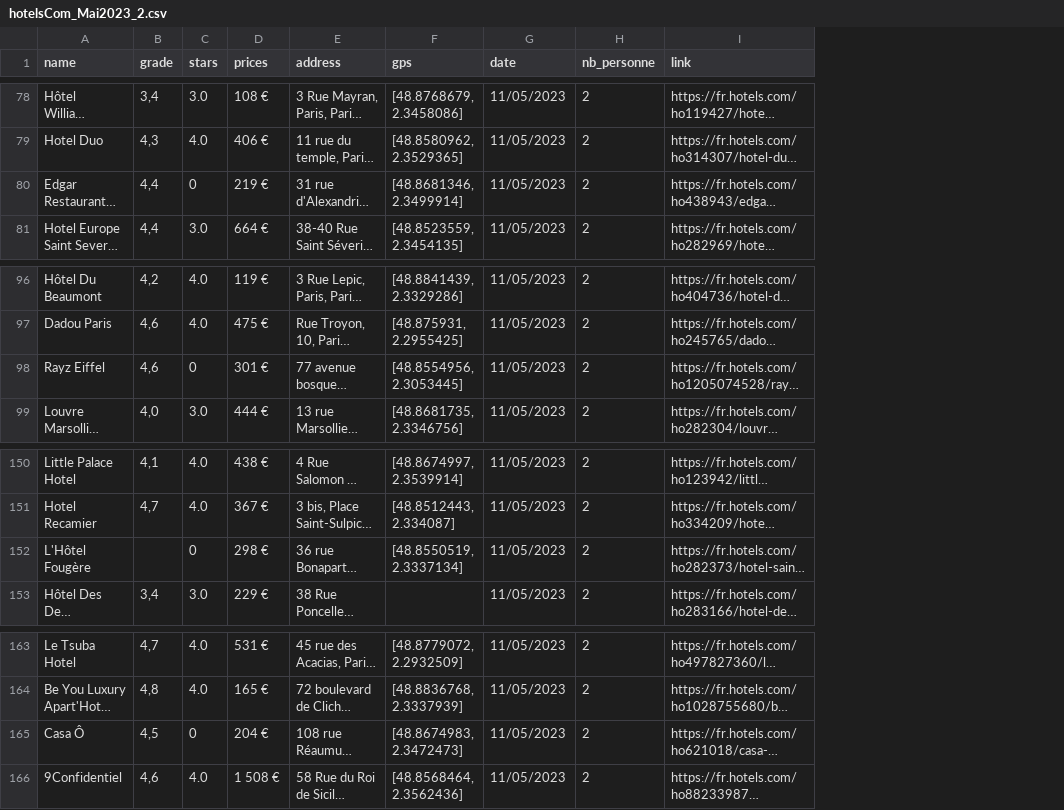
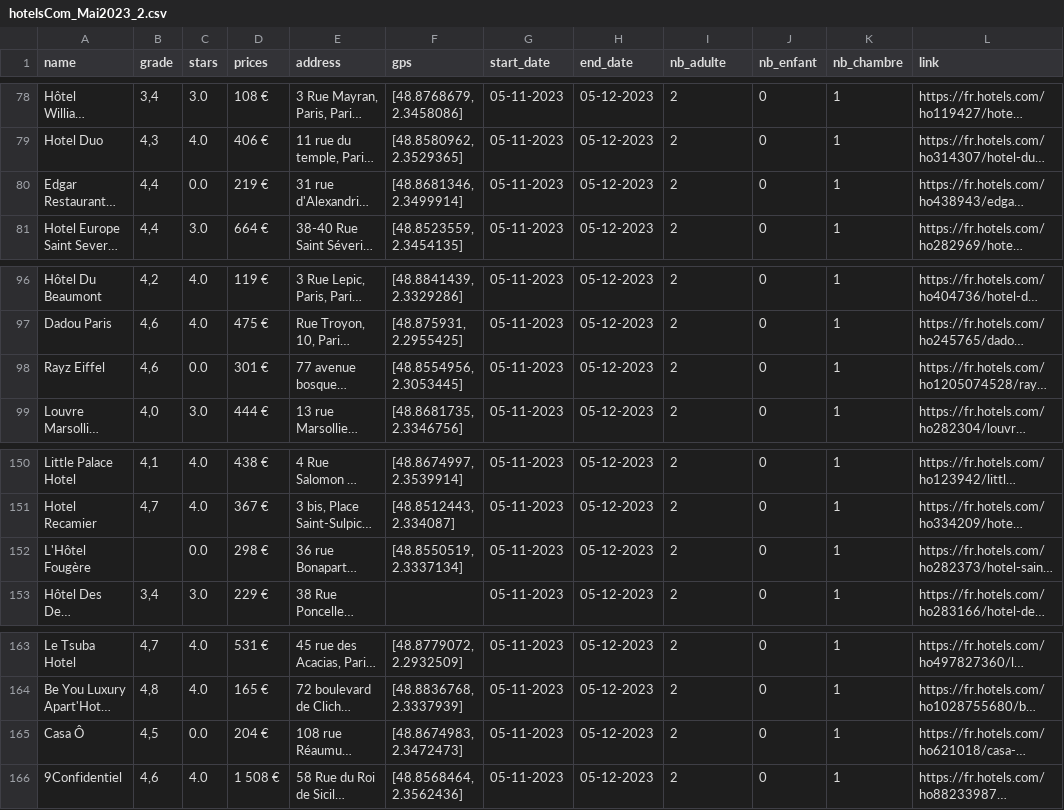
Before and after one commit to clementreiffers/hotel-scraping, a CSV file: csv/hotelsCom/hotelsCom_Mai2023_2.csv, drawn as a sheet; only a part is shown, gaps mark what is left out; long unchanged cells end in …; removed rows and columns are numbered as before the commit, all else as after; the diff covers the shown part only; the diff names each change by its address in the sheet, - before the commit and + after, or states it on an @@ line.

```diff
--- a/csv/hotelsCom/hotelsCom_Mai2023_2.csv
+++ b/csv/hotelsCom/hotelsCom_Mai2023_2.csv
-column G (date), rows 78-81: all 11/05/2023; rows 96-99: all 11/05/2023; rows 150-153: all 11/05/2023; rows 163-166: all 11/05/2023
+column G (start_date), rows 78-81: all 05-11-2023; rows 96-99: all 05-11-2023; rows 150-153: all 05-11-2023; rows 163-166: all 05-11-2023
+column H (end_date), rows 78-81: all 05-12-2023; rows 96-99: all 05-12-2023; rows 150-153: all 05-12-2023; rows 163-166: all 05-12-2023
+column J (nb_enfant), rows 78-81: all 0; rows 96-99: all 0; rows 150-153: all 0; rows 163-166: all 0
+column K (nb_chambre), rows 78-81: all 1; rows 96-99: all 1; rows 150-153: all 1; rows 163-166: all 1
-I1: nb_personne
+I1: nb_adulte
-C80 (stars): 0
+C80 (stars): 0.0
-C98 (stars): 0
+C98 (stars): 0.0
-C152 (stars): 0
+C152 (stars): 0.0
-C165 (stars): 0
+C165 (stars): 0.0
```
Also changed, not shown: 7 edited cells elsewhere in this file, csv/hotelsCom/hotelsCom_Decembre2022_2.csv, csv/hotelsCom/hotelsCom_Fevrier2023_4.csv, 9 other files.
